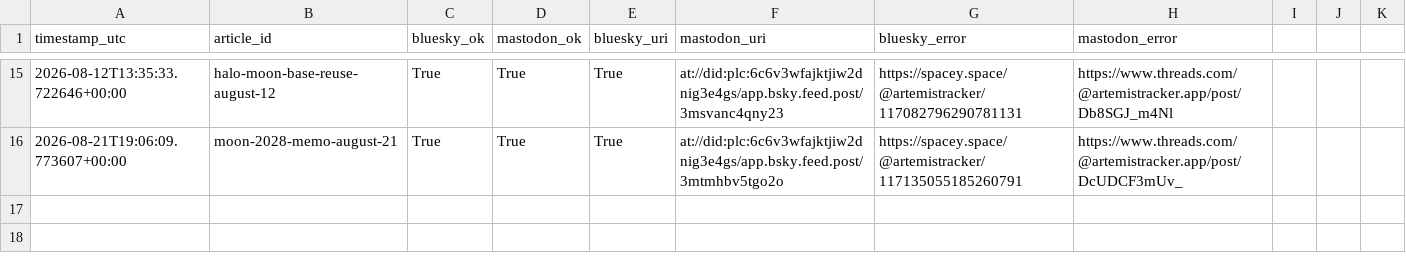
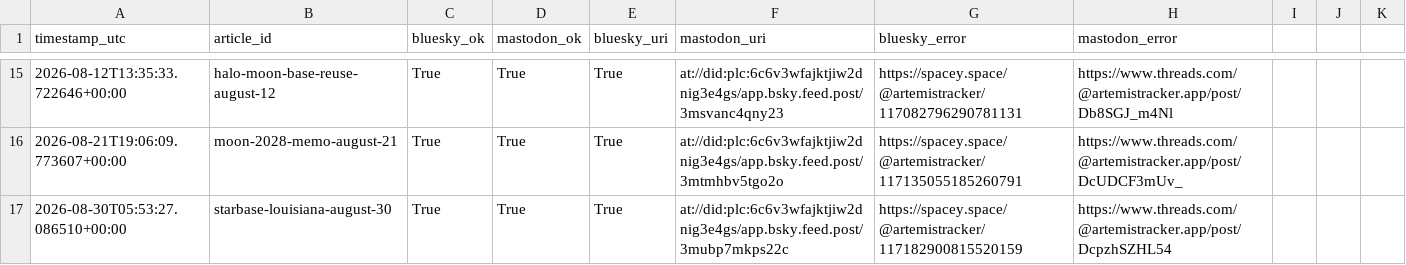
Before and after one commit to grandmasterjc/artemis2-config, a CSV file: state/social_post_history.csv, drawn as a sheet; only a part is shown, gaps mark what is left out; the diff names each change by its address in the sheet, - before the commit and + after, or states it on an @@ line.

```diff
--- a/state/social_post_history.csv
+++ b/state/social_post_history.csv
+row 17: 2026-08-30T05:53:27.086510+00:00 | starbase-louisiana-august-30 | True | True | True | at://did:plc:6c6v3wfajktjiw2dnig3e4gs/app.bsky.feed.post/3mubp7mkps22c | https://spacey.space/@artemistracker/117182900815520159 | https://www.threads.com/@artemistracker.app/post/DcpzhSZHL54
```
Also changed, not shown: state/push_history.csv, 2 other files.
